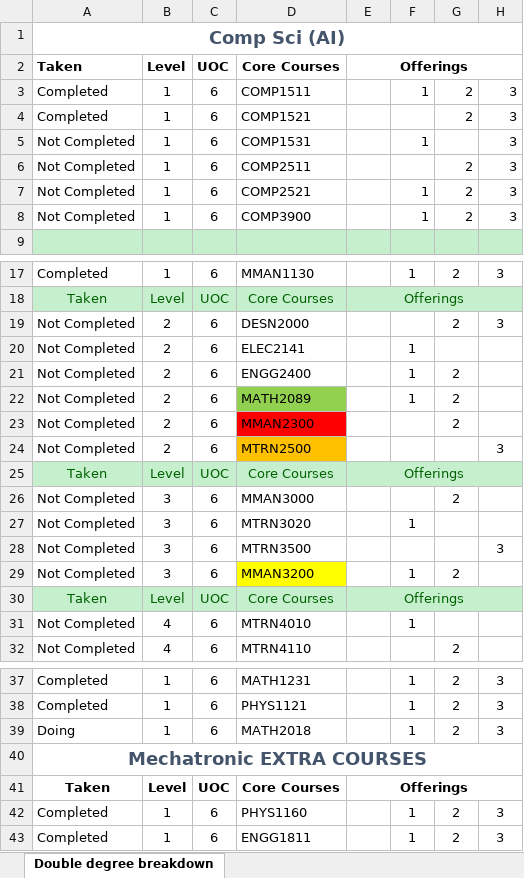
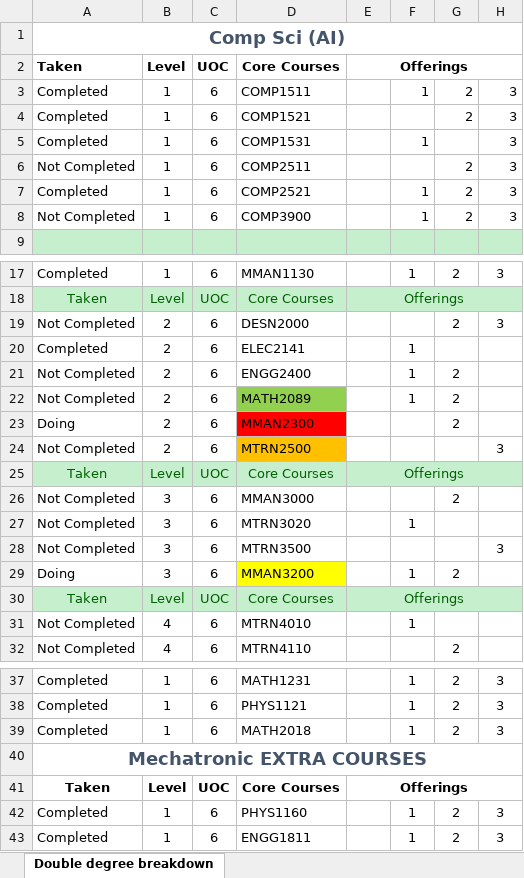
Before and after one commit to joey101/engg1811, an Excel workbook: degree_project/double_degree.xlsx, sheet Double degree breakdown, drawn as a sheet; only a part is shown, gaps mark what is left out; values as stored, in another font and other column widths than the file's, no borders; conditional formats not drawn; the diff covers the shown part only; the diff names each change by its address in the sheet, - before the commit and + after, or states it on an @@ line.

```diff
--- a/degree_project/double_degree.xlsx (sheet Double degree breakdown)
+++ b/degree_project/double_degree.xlsx (sheet Double degree breakdown)
-A5: Not Completed
+A5: Completed
-A7: Not Completed
+A7: Completed
-A20: Not Completed
+A20: Completed
-A23: Not Completed
+A23: Doing
-A29: Not Completed
+A29: Doing
-A39: Doing
+A39: Completed
```
Also changed, not shown: 16 edited cells elsewhere in this sheet, 2 other files.
